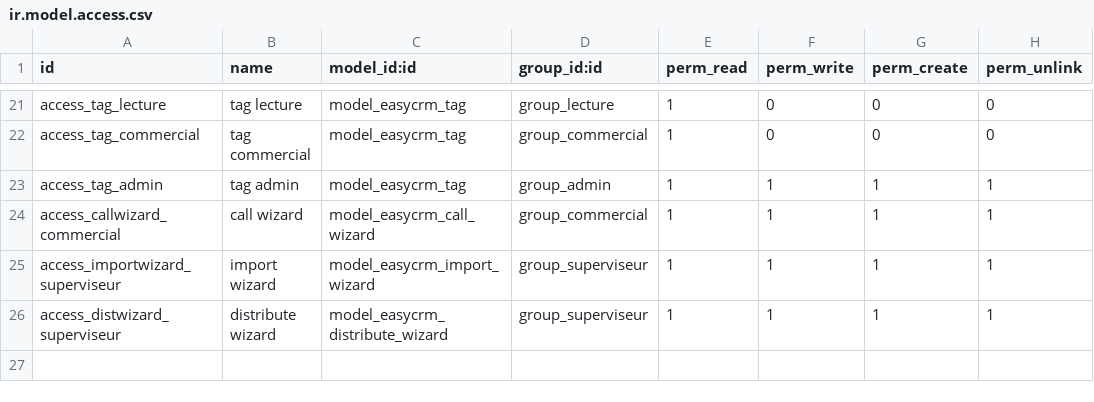
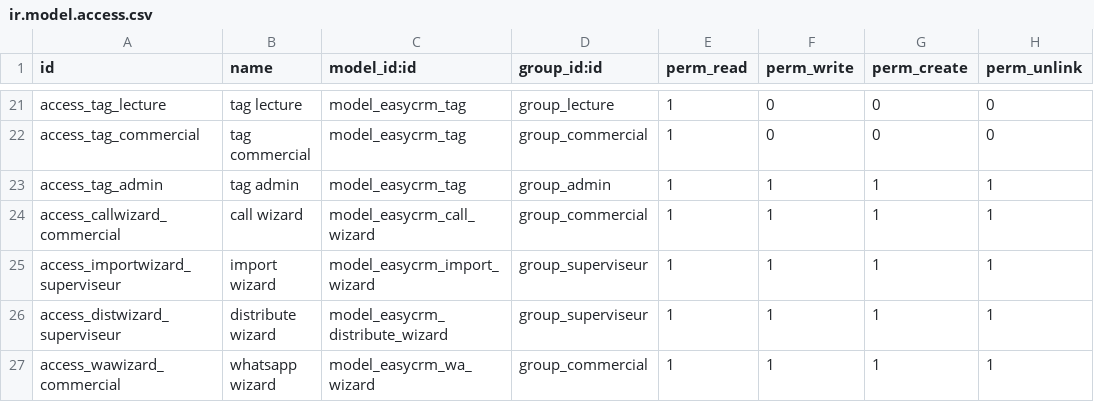
Before and after one commit to rafikdaoud-cpu/EasyCrm, a CSV file: odoo/easycrm/security/ir.model.access.csv, drawn as a sheet; only a part is shown, gaps mark what is left out.

```diff
--- a/odoo/easycrm/security/ir.model.access.csv
+++ b/odoo/easycrm/security/ir.model.access.csv
@@ -26 +26,2 @@ access_importwizard_superviseur,import wizard,model_easycrm_import_wizard,group_
 access_distwizard_superviseur,distribute wizard,model_easycrm_distribute_wizard,group_superviseur,1,1,1,1
+access_wawizard_commercial,whatsapp wizard,model_easycrm_wa_wizard,group_commercial,1,1,1,1
```
Also changed, not shown: 35 other files.
